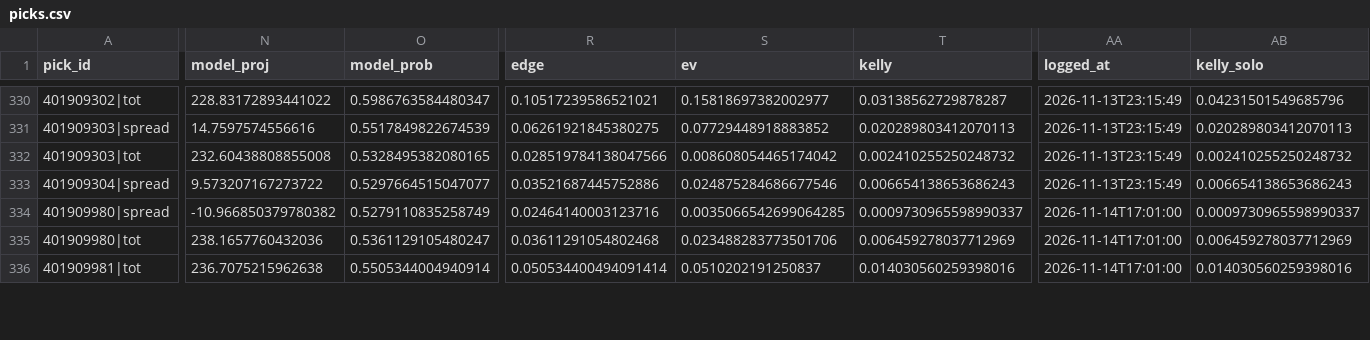
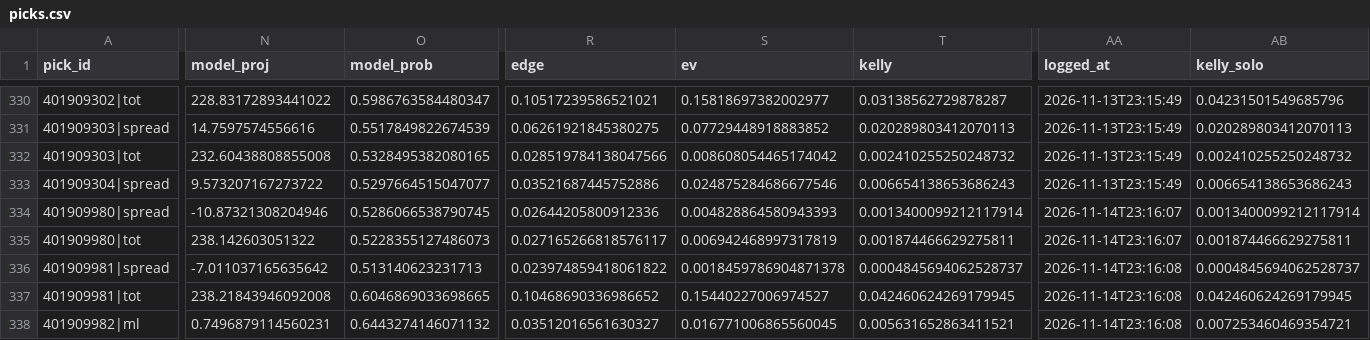
Before and after one commit to quintonmwilson/nba-model, a CSV file: model/picks.csv, drawn as a sheet; only a part is shown, gaps mark what is left out; addresses are those after the commit; rows hold the shown columns only; the diff covers the shown part only; the diff names each change by its address in the sheet, - before the commit and + after, or states it on an @@ line.

```diff
--- a/model/picks.csv
+++ b/model/picks.csv
-N334 (model_proj): -10.966850379780382
+N334 (model_proj): -10.87321308204946
-O334 (model_prob): 0.5279110835258749
+O334 (model_prob): 0.5286066538790745
-R334 (edge): 0.02464140003123716
+R334 (edge): 0.02644205800912336
-S334 (ev): 0.0035066542699064285
+S334 (ev): 0.004828864580943393
-T334 (kelly): 0.0009730965598990337
+T334 (kelly): 0.0013400099212117914
-AA334:AA335 (logged_at): 2026-11-14T17:01:00
+AA334:AA335 (logged_at): 2026-11-14T23:16:07
-AB334 (kelly_solo): 0.0009730965598990337
+AB334 (kelly_solo): 0.0013400099212117914
-N335 (model_proj): 238.1657760432036
+N335 (model_proj): 238.142603051322
-O335 (model_prob): 0.5361129105480247
+O335 (model_prob): 0.5228355127486073
-R335 (edge): 0.03611291054802468
+R335 (edge): 0.027165266818576117
-S335 (ev): 0.023488283773501706
+S335 (ev): 0.006942468997317819
-T335 (kelly): 0.006459278037712969
+T335 (kelly): 0.001874466629275811
-AB335 (kelly_solo): 0.006459278037712969
+AB335 (kelly_solo): 0.001874466629275811
+row 336: 401909981|spread | -7.011037165635642 | 0.513140623231713 | 0.023974859418061822 | 0.0018459786904871378 | 0.0004845694062528737 | 2026-11-14T23:16:08 | 0.0004845694062528737
-N337 (model_proj): 236.7075215962638
+N337 (model_proj): 238.21843946092008
-O337 (model_prob): 0.5505344004940914
+O337 (model_prob): 0.6046869033698665
-R337 (edge): 0.050534400494091414
+R337 (edge): 0.10468690336986652
-S337 (ev): 0.0510202191250837
+S337 (ev): 0.15440227006974527
-T337 (kelly): 0.014030560259398016
+T337 (kelly): 0.042460624269179945
-AA337 (logged_at): 2026-11-14T17:01:00
+AA337 (logged_at): 2026-11-14T23:16:08
-AB337 (kelly_solo): 0.014030560259398016
+AB337 (kelly_solo): 0.042460624269179945
+row 338: 401909982|ml | 0.7496879114560231 | 0.6443274146071132 | 0.03512016561630327 | 0.016771006865560045 | 0.005631652863411521 | 2026-11-14T23:16:08 | 0.007253460469354721
```
Also changed, not shown: 59 edited cells elsewhere in this file, model/prediction_log.csv, 6 other files.
